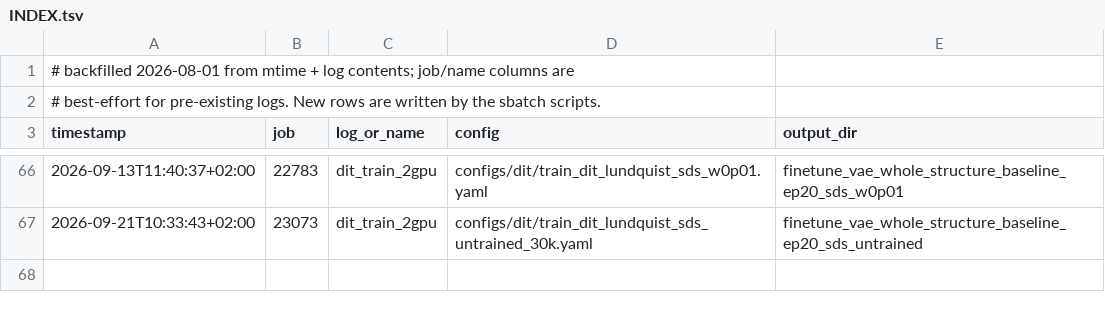
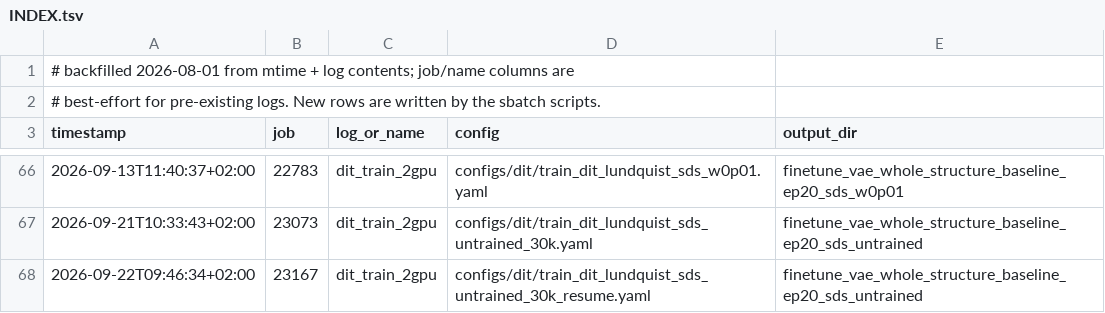
Before and after one commit to TUM-CFD-Video/windinet, a TSV file: logs/lundquist/INDEX.tsv, drawn as a sheet; only a part is shown, gaps mark what is left out; the diff names each change by its address in the sheet, - before the commit and + after, or states it on an @@ line.

```diff
--- a/logs/lundquist/INDEX.tsv
+++ b/logs/lundquist/INDEX.tsv
+row 68: 2026-09-22T09:46:34+02:00 | 23167 | dit_train_2gpu | configs/dit/train_dit_lundquist_sds_untrained_30k_resume.yaml | finetune_vae_whole_structure_baseline_ep20_sds_untrained
```
Also changed, not shown: dit_outputs/lundquist/dit_sds_untrained_30k/dit_vrmse_metrics.csv, 3 other files.
